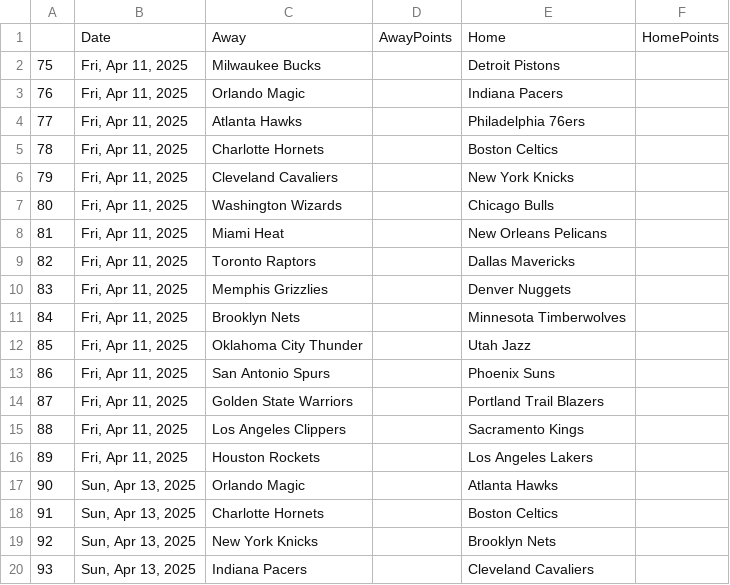
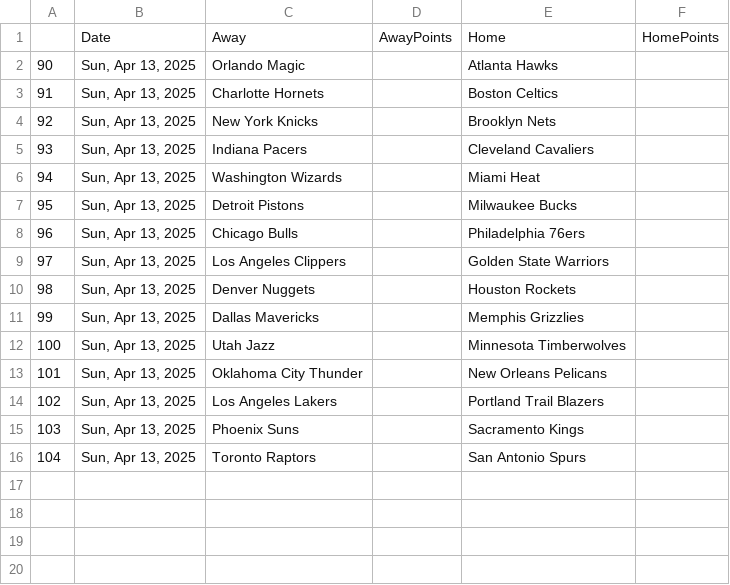
Before and after one commit to wmjs/nba-predictor, a CSV file: nba_data/schedule_no_results.csv, drawn as a sheet; only a part is shown; the shorter side is filled out with more unchanged rows.

```diff
--- a/nba_data/schedule_no_results.csv
+++ b/nba_data/schedule_no_results.csv
@@ -1,17 +1,2 @@
 ,Date,Away,AwayPoints,Home,HomePoints
-75,"Fri, Apr 11, 2025",Milwaukee Bucks,,Detroit Pistons,
-76,"Fri, Apr 11, 2025",Orlando Magic,,Indiana Pacers,
-77,"Fri, Apr 11, 2025",Atlanta Hawks,,Philadelphia 76ers,
-78,"Fri, Apr 11, 2025",Charlotte Hornets,,Boston Celtics,
-79,"Fri, Apr 11, 2025",Cleveland Cavaliers,,New York Knicks,
-80,"Fri, Apr 11, 2025",Washington Wizards,,Chicago Bulls,
-81,"Fri, Apr 11, 2025",Miami Heat,,New Orleans Pelicans,
-82,"Fri, Apr 11, 2025",Toronto Raptors,,Dallas Mavericks,
-83,"Fri, Apr 11, 2025",Memphis Grizzlies,,Denver Nuggets,
-84,"Fri, Apr 11, 2025",Brooklyn Nets,,Minnesota Timberwolves,
-85,"Fri, Apr 11, 2025",Oklahoma City Thunder,,Utah Jazz,
-86,"Fri, Apr 11, 2025",San Antonio Spurs,,Phoenix Suns,
-87,"Fri, Apr 11, 2025",Golden State Warriors,,Portland Trail Blazers,
-88,"Fri, Apr 11, 2025",Los Angeles Clippers,,Sacramento Kings,
-89,"Fri, Apr 11, 2025",Houston Rockets,,Los Angeles Lakers,
 90,"Sun, Apr 13, 2025",Orlando Magic,,Atlanta Hawks,
```
Also changed, not shown: nba_data/away_games_stats.csv, nba_data/home_games_stats.csv, 6 other files.
